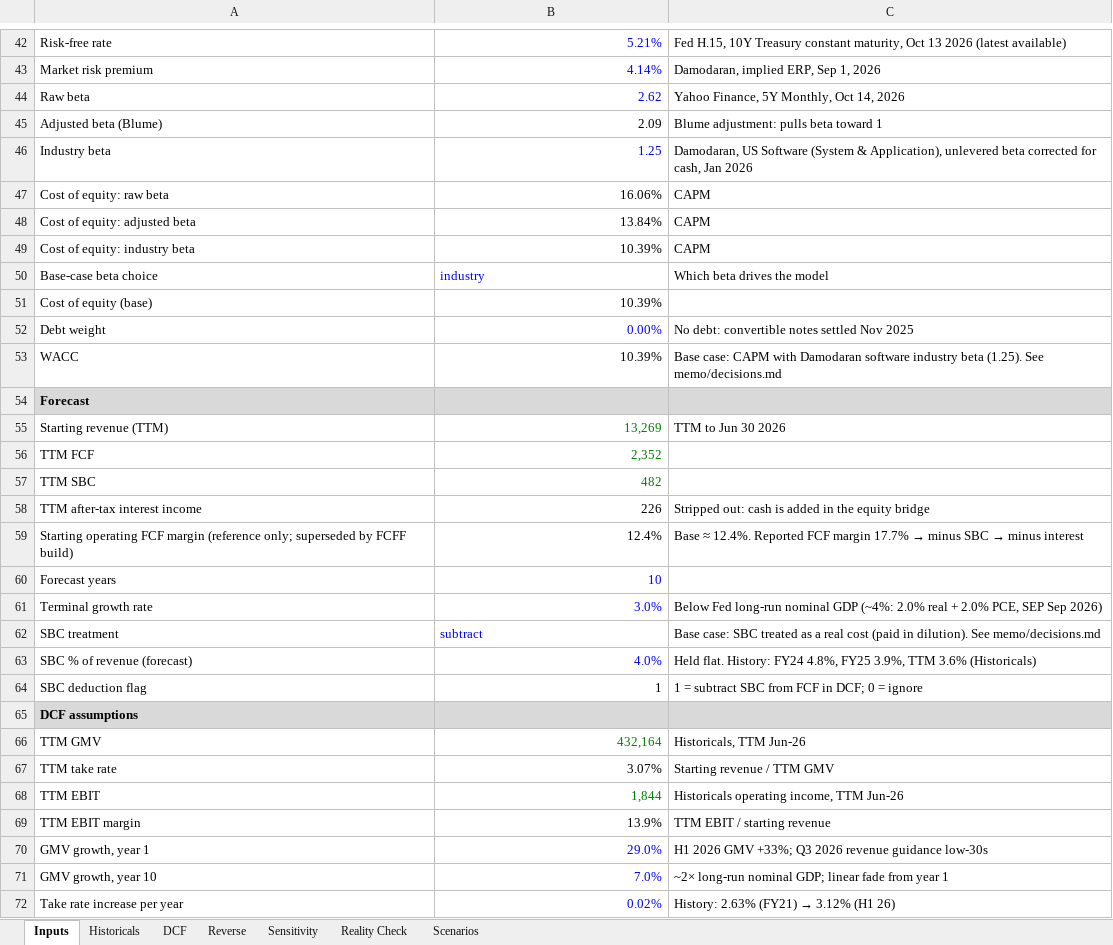
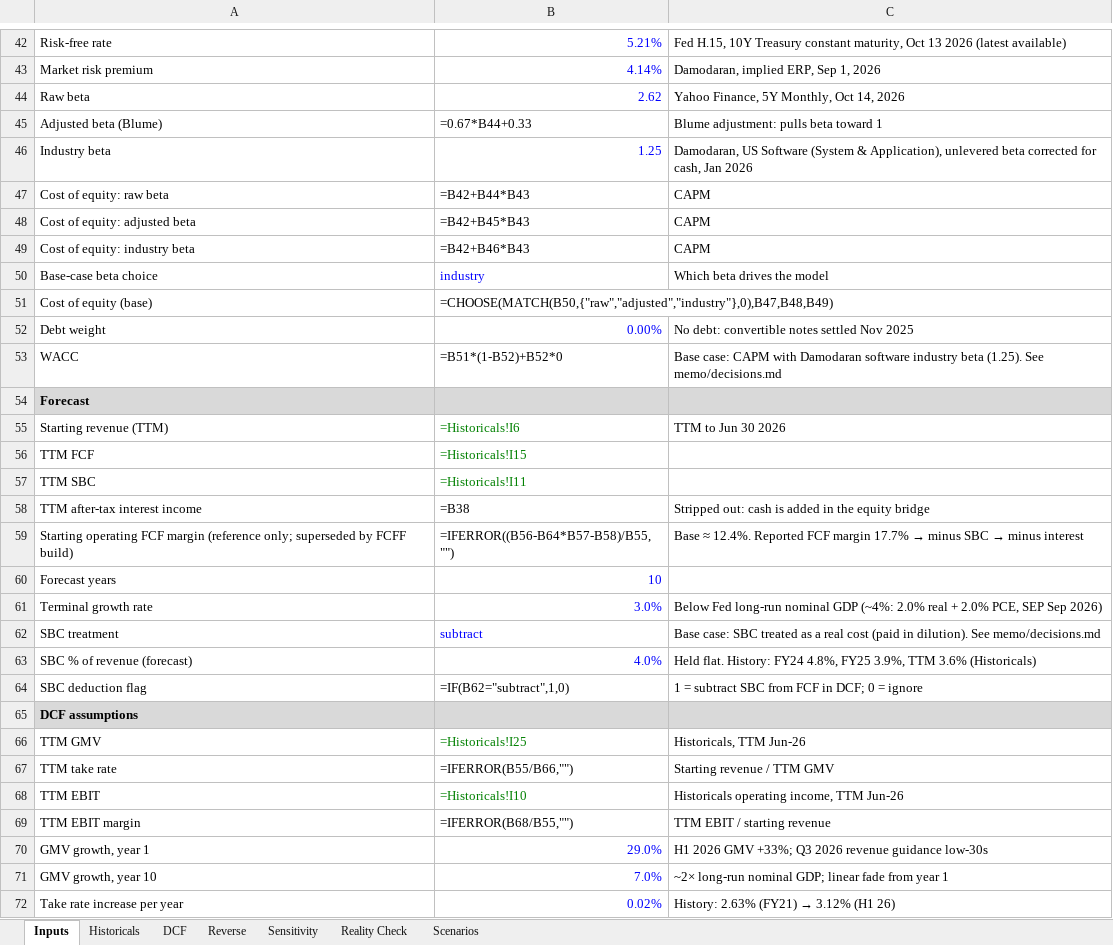
Before and after one commit to paulshyamala/shopify-reverse-dcf, an Excel workbook: model/shopify_reverse_dcf.xlsx, sheet Inputs, drawn as a sheet; only a part is shown, gaps mark what is left out; values as stored, in another font and other column widths than the file's, no borders; formulas without a stored value are shown as written; the diff covers the shown part only; the diff names each change by its address in the sheet, - before the commit and + after, or states it on an @@ line.

```diff
--- a/model/shopify_reverse_dcf.xlsx (sheet Inputs)
+++ b/model/shopify_reverse_dcf.xlsx (sheet Inputs)
-B45: 2.09
+B45: =0.67*B44+0.33
-B47: 16.06%
+B47: =B42+B44*B43
-B48: 13.84%
+B48: =B42+B45*B43
-B49: 10.39%
+B49: =B42+B46*B43
-B51: 10.39%
+B51: =CHOOSE(MATCH(B50,{"raw","adjusted","industry"},0),B47,B48,B49)
-B53: 10.39%
+B53: =B51*(1-B52)+B52*0
-B55: 13,269
+B55: =Historicals!I6
-B56: 2,352
+B56: =Historicals!I15
-B57: 482
+B57: =Historicals!I11
-B58: 226
+B58: =B38
-B59: 12.4%
+B59: =IFERROR((B56-B64*B57-B58)/B55,"")
-B64: 1
+B64: =IF(B62="subtract",1,0)
-B66: 432,164
+B66: =Historicals!I25
-B67: 3.07%
+B67: =IFERROR(B55/B66,"")
-B68: 1,844
+B68: =Historicals!I10
-B69: 13.9%
+B69: =IFERROR(B68/B55,"")
```
Also changed, not shown: 1 added row and 17 edited cells elsewhere in this sheet, sheet Historicals, sheet DCF, sheet Sensitivity, sheet Scenarios, sheet Reverse, 10 other files.
